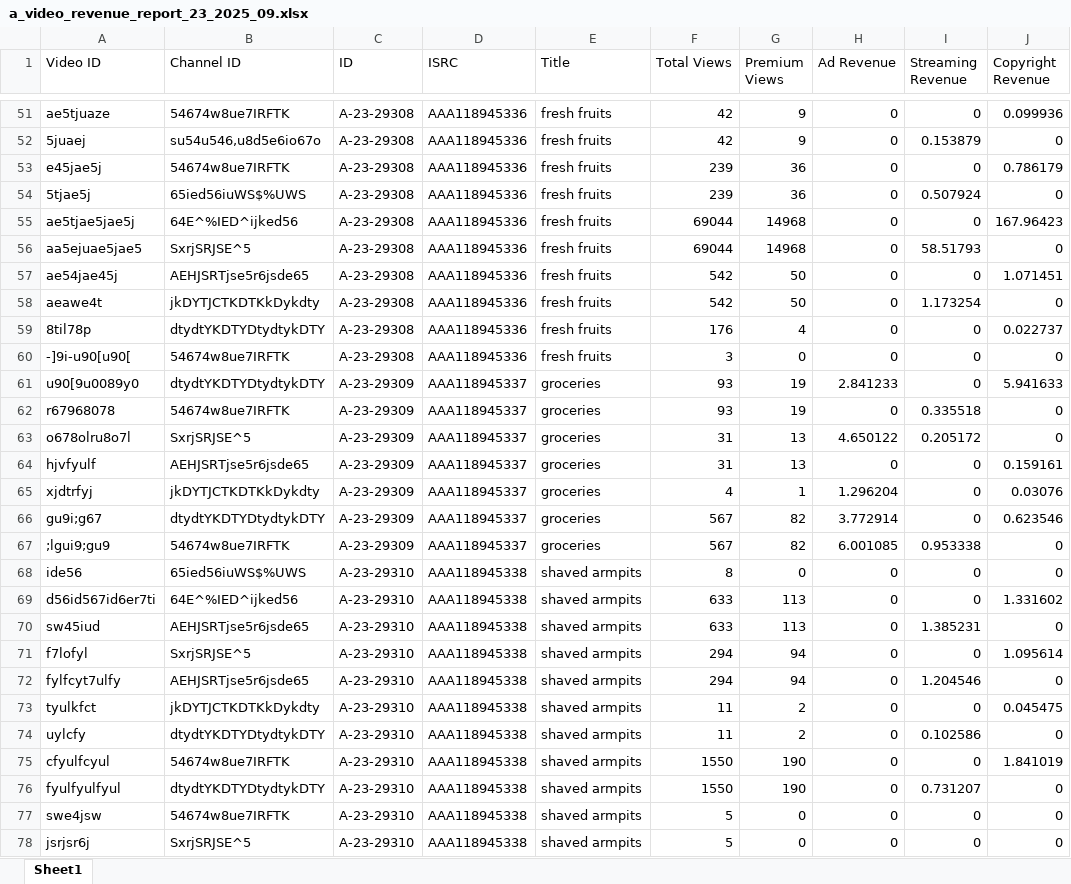
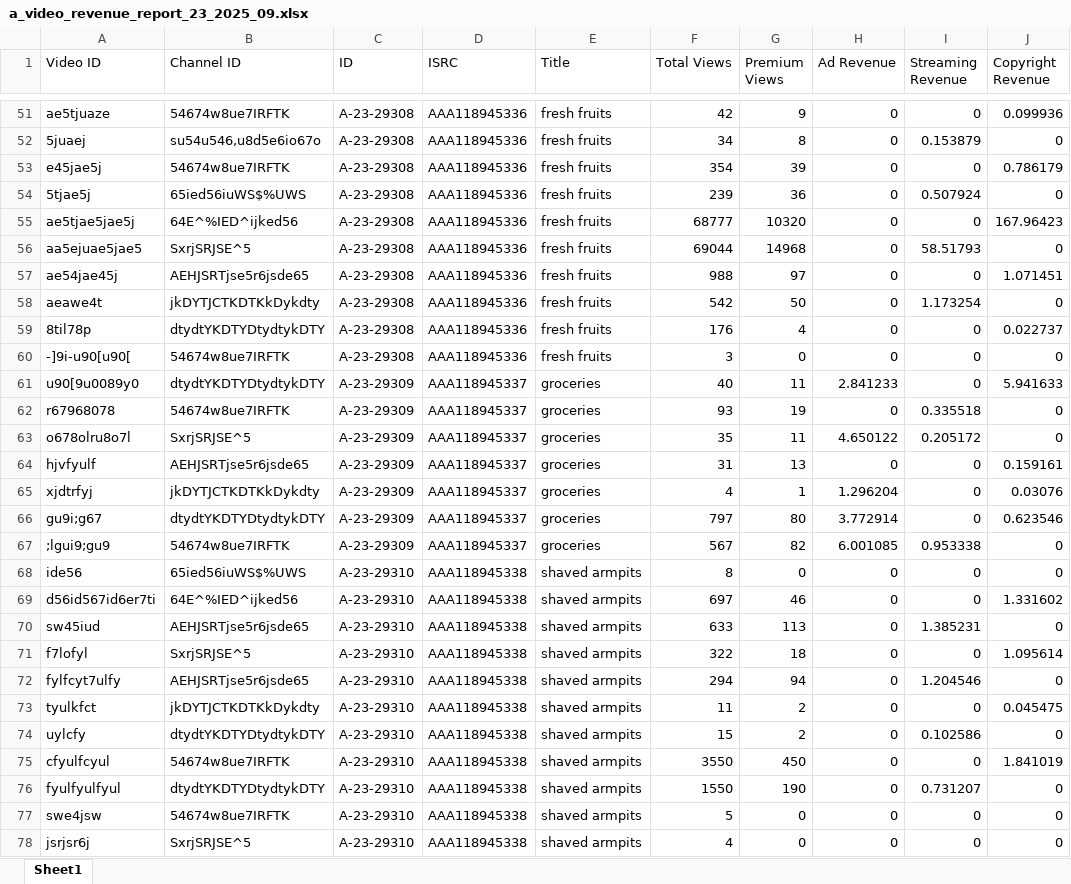
Before and after one commit to shotaKB/ex_etl_pipeline, an Excel workbook: source/a_video_revenue_report_23_2025_09.xlsx, sheet Sheet1, drawn as a sheet; only a part is shown, gaps mark what is left out; values as stored, in another font and other column widths than the file's, no borders; the diff covers the shown part only; the diff names each change by its address in the sheet, - before the commit and + after, or states it on an @@ line.

```diff
--- a/source/a_video_revenue_report_23_2025_09.xlsx (sheet Sheet1)
+++ b/source/a_video_revenue_report_23_2025_09.xlsx (sheet Sheet1)
-F52 (Total Views): 42
+F52 (Total Views): 34
-G52 (Premium Views): 9
+G52 (Premium Views): 8
-F53 (Total Views): 239
+F53 (Total Views): 354
-G53 (Premium Views): 36
+G53 (Premium Views): 39
-F55 (Total Views): 69044
+F55 (Total Views): 68777
-G55 (Premium Views): 14968
+G55 (Premium Views): 10320
-F57 (Total Views): 542
+F57 (Total Views): 988
-G57 (Premium Views): 50
+G57 (Premium Views): 97
-F61 (Total Views): 93
+F61 (Total Views): 40
-G61 (Premium Views): 19
+G61 (Premium Views): 11
-F63 (Total Views): 31
+F63 (Total Views): 35
-G63 (Premium Views): 13
+G63 (Premium Views): 11
-F66 (Total Views): 567
+F66 (Total Views): 797
-G66 (Premium Views): 82
+G66 (Premium Views): 80
-F69 (Total Views): 633
+F69 (Total Views): 697
-G69 (Premium Views): 113
+G69 (Premium Views): 46
-F71 (Total Views): 294
+F71 (Total Views): 322
-G71 (Premium Views): 94
+G71 (Premium Views): 18
-F74 (Total Views): 11
+F74 (Total Views): 15
-F75 (Total Views): 1550
+F75 (Total Views): 3550
-G75 (Premium Views): 190
+G75 (Premium Views): 450
-F78 (Total Views): 5
+F78 (Total Views): 4
```
Also changed, not shown: 62 edited cells elsewhere in this sheet, source/a_revenue_report_23_2025_09.xlsx, source/a_video_revenue_report_25_2025_09.xlsx.
